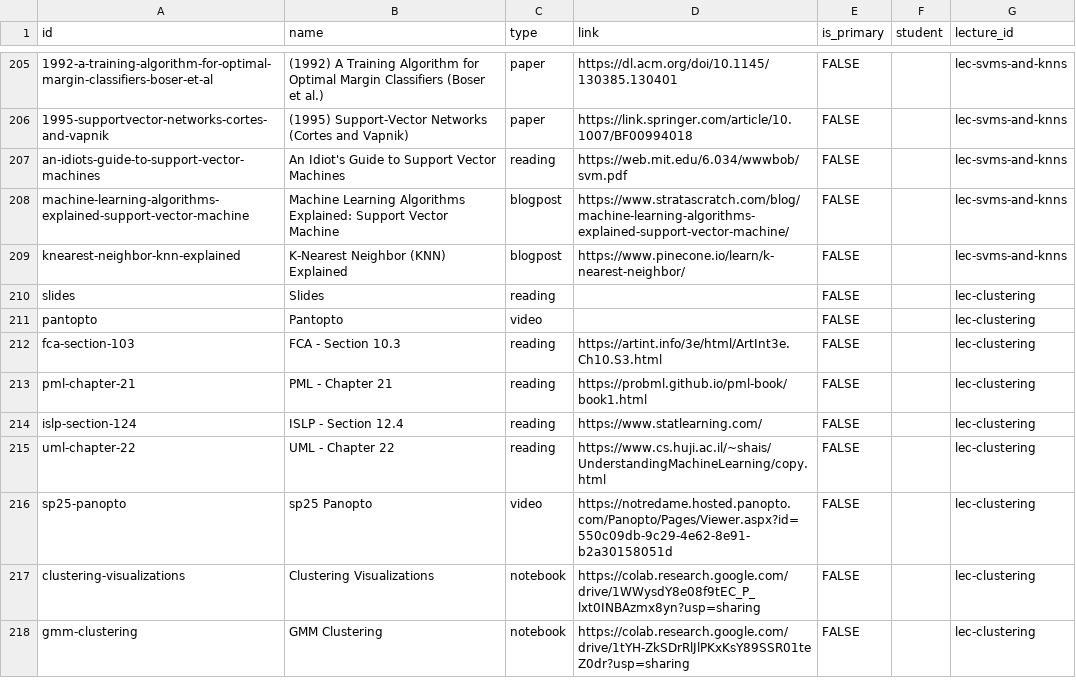
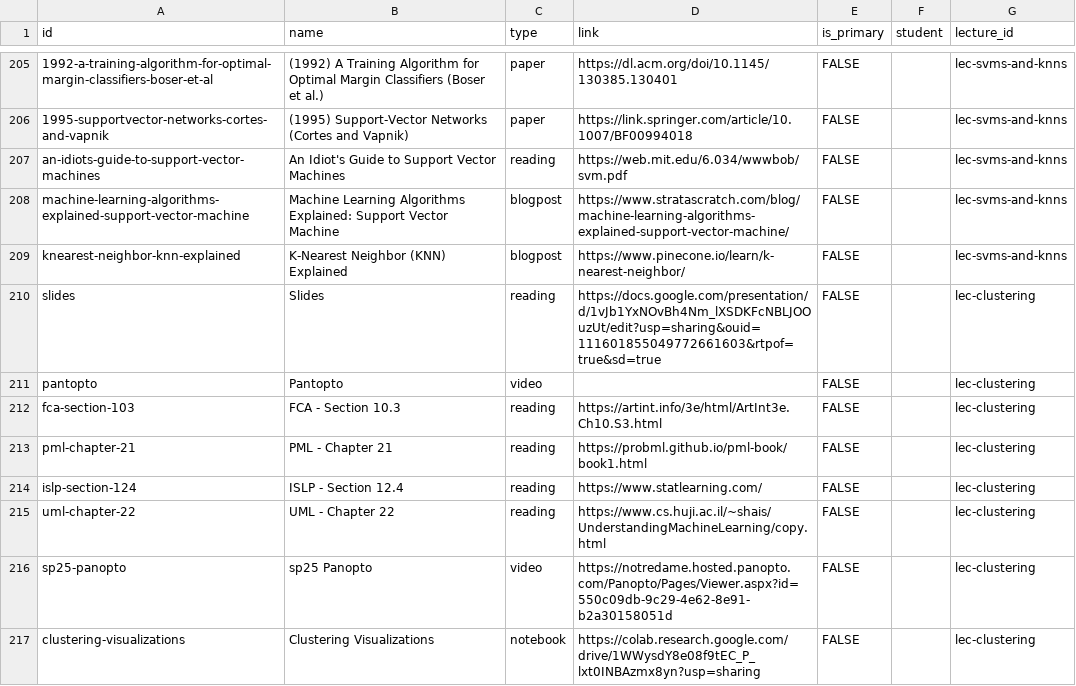
Before and after one commit to nd-cse-30124-fa25/nd-cse-30124-fa25.github.io, a CSV file: docs/static/csv/resources.csv, drawn as a sheet; only a part is shown, gaps mark what is left out; the shorter side is filled out with more unchanged rows.

```diff
--- a/docs/static/csv/resources.csv
+++ b/docs/static/csv/resources.csv
@@ -211,3 +211,3 @@ machine-learning-algorithms-explained-support-vector-machine,Machine Learning Al
 knearest-neighbor-knn-explained,K-Nearest Neighbor (KNN) Explained,blogpost,https://www.pinecone.io/learn/k-nearest-neighbor/,FALSE,,lec-svms-and-knns
-slides,Slides,reading,,FALSE,,lec-clustering
+slides,Slides,reading,https://docs.google.com/presentation/d/1vJb1YxNOvBh4Nm_lXSDKFcNBLJOOuzUt/edit?usp=sharing&ouid=111601855049772661603&rtpof=true&sd=true,FALSE,,lec-clustering
 pantopto,Pantopto,video,,FALSE,,lec-clustering
```
Also changed, not shown: 2 other files.
